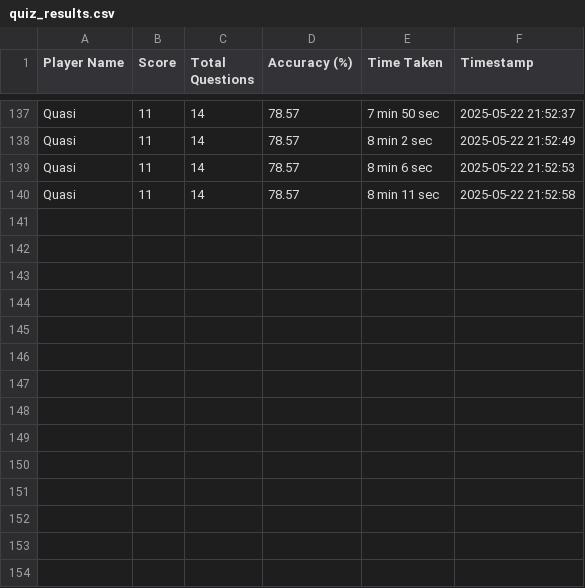
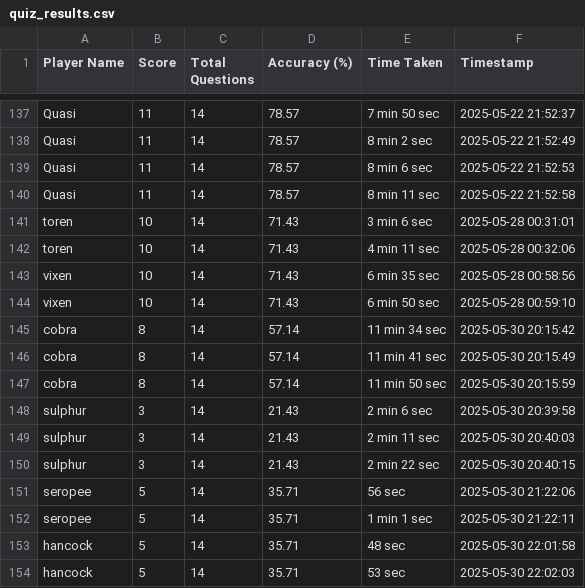
Before and after one commit to Chydi3/streamlit-url-analysis, a CSV file: quiz_results.csv, drawn as a sheet; only a part is shown, gaps mark what is left out; the diff names each change by its address in the sheet, - before the commit and + after, or states it on an @@ line.

```diff
--- a/quiz_results.csv
+++ b/quiz_results.csv
+row 141: toren | 10 | 14 | 71.43 | 3 min 6 sec | 2025-05-28 00:31:01
+row 142: toren | 10 | 14 | 71.43 | 4 min 11 sec | 2025-05-28 00:32:06
+row 143: vixen | 10 | 14 | 71.43 | 6 min 35 sec | 2025-05-28 00:58:56
+row 144: vixen | 10 | 14 | 71.43 | 6 min 50 sec | 2025-05-28 00:59:10
+row 145: cobra | 8 | 14 | 57.14 | 11 min 34 sec | 2025-05-30 20:15:42
+row 146: cobra | 8 | 14 | 57.14 | 11 min 41 sec | 2025-05-30 20:15:49
+row 147: cobra | 8 | 14 | 57.14 | 11 min 50 sec | 2025-05-30 20:15:59
+row 148: sulphur | 3 | 14 | 21.43 | 2 min 6 sec | 2025-05-30 20:39:58
+row 149: sulphur | 3 | 14 | 21.43 | 2 min 11 sec | 2025-05-30 20:40:03
+row 150: sulphur | 3 | 14 | 21.43 | 2 min 22 sec | 2025-05-30 20:40:15
+row 151: seropee | 5 | 14 | 35.71 | 56 sec | 2025-05-30 21:22:06
+row 152: seropee | 5 | 14 | 35.71 | 1 min 1 sec | 2025-05-30 21:22:11
+row 153: hancock | 5 | 14 | 35.71 | 48 sec | 2025-05-30 22:01:58
+row 154: hancock | 5 | 14 | 35.71 | 53 sec | 2025-05-30 22:02:03
```
Also changed, not shown: learn_logs.csv, 3 other files.
